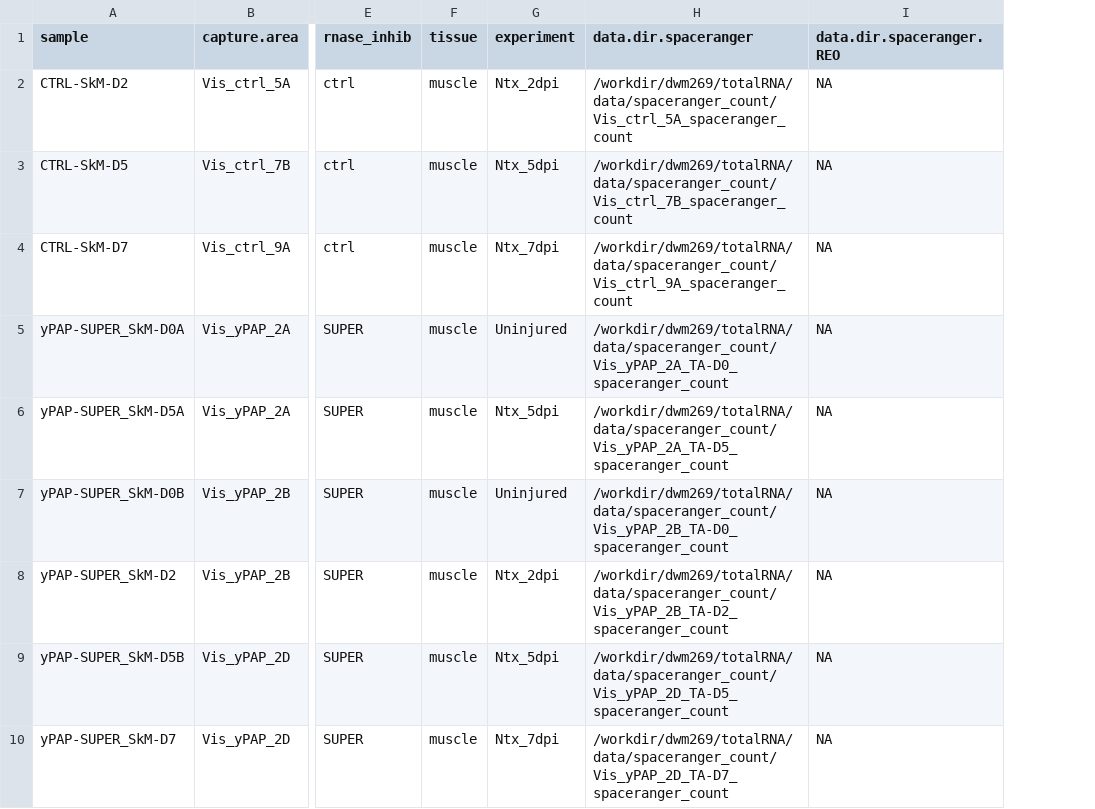
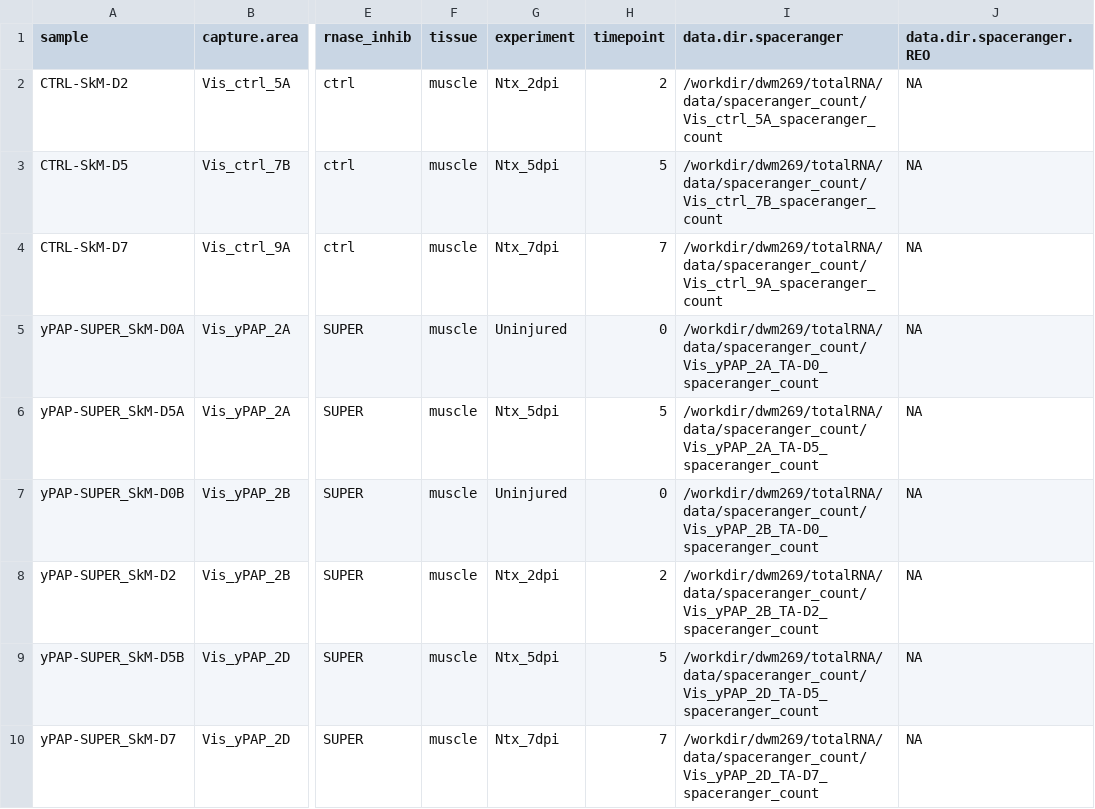
Before and after one commit to mckellardw/STRS, a CSV file: resources/meta_sheet.csv, drawn as a sheet; only a part is shown, gaps mark what is left out; the diff names each change by its address in the sheet, - before the commit and + after, or states it on an @@ line.

```diff
--- a/resources/meta_sheet.csv
+++ b/resources/meta_sheet.csv
+column H (timepoint), rows 2-10: 2 | 5 | 7 | 0 | 5 | 0 | 2 | 5 | 7
```
Also changed, not shown: 1 other file.
